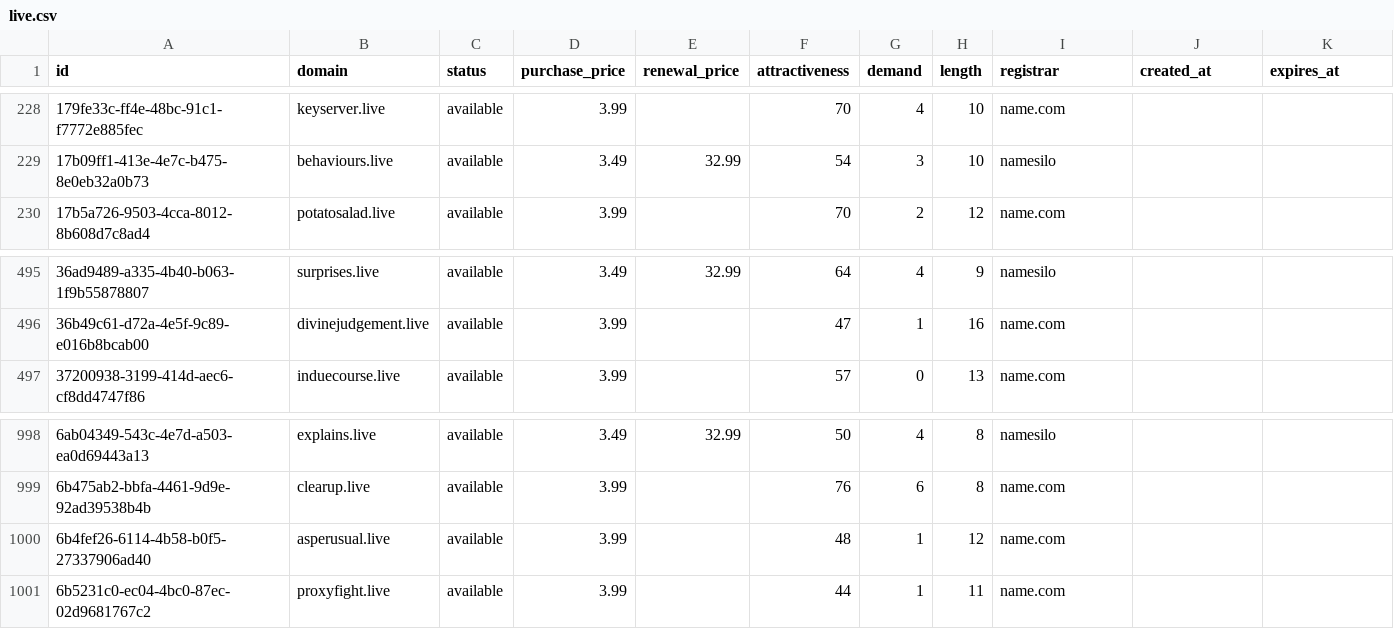
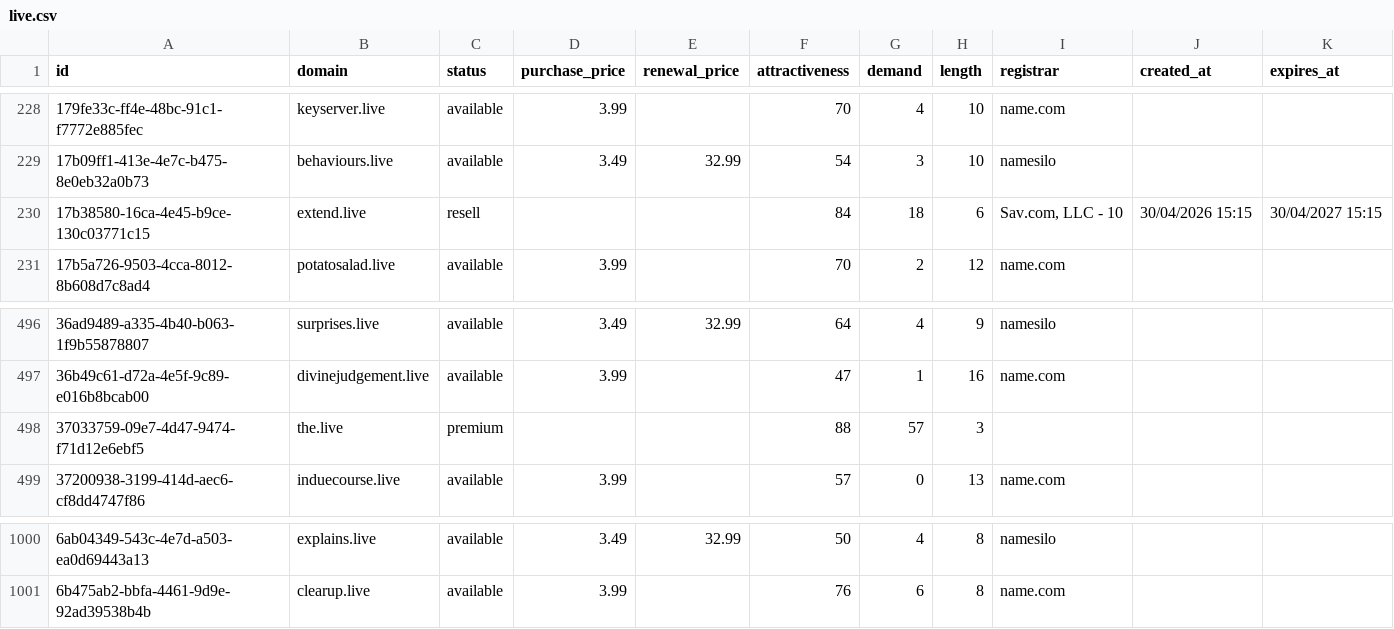
Before and after one commit to UniqueDomains/live-oneword-domains, a CSV file: live.csv, drawn as a sheet; only a part is shown, gaps mark what is left out.

Commit message:
Domains update

```diff
--- a/live.csv
+++ b/live.csv
@@ -229,2 +229,3 @@ id,domain,status,purchase_price,renewal_price,attractiveness,demand,length,regis
 17b09ff1-413e-4e7c-b475-8e0eb32a0b73,behaviours.live,available,3.49,32.99,54,3,10,namesilo,,
+17b38580-16ca-4e45-b9ce-130c03771c15,extend.live,resell,,,84,18,6,"Sav.com, LLC - 10",30/04/2026 15:15,30/04/2027 15:15
 17b5a726-9503-4cca-8012-8b608d7c8ad4,potatosalad.live,available,3.99,,70,2,12,name.com,,
@@ -496,2 +497,3 @@ id,domain,status,purchase_price,renewal_price,attractiveness,demand,length,regis
 36b49c61-d72a-4e5f-9c89-e016b8bcab00,divinejudgement.live,available,3.99,,47,1,16,name.com,,
+37033759-09e7-4d47-9474-f71d12e6ebf5,the.live,premium,,,88,57,3,,,
 37200938-3199-414d-aec6-cf8dd4747f86,induecourse.live,available,3.99,,57,0,13,name.com,,
@@ -999,3 +1001 @@ id,domain,status,purchase_price,renewal_price,attractiveness,demand,length,regis
 6b475ab2-bbfa-4461-9d9e-92ad39538b4b,clearup.live,available,3.99,,76,6,8,name.com,,
-6b4fef26-6114-4b58-b0f5-27337906ad40,asperusual.live,available,3.99,,48,1,12,name.com,,
-6b5231c0-ec04-4bc0-87ec-02d9681767c2,proxyfight.live,available,3.99,,44,1,11,name.com,,
```
Also changed, not shown: 1 other file.
